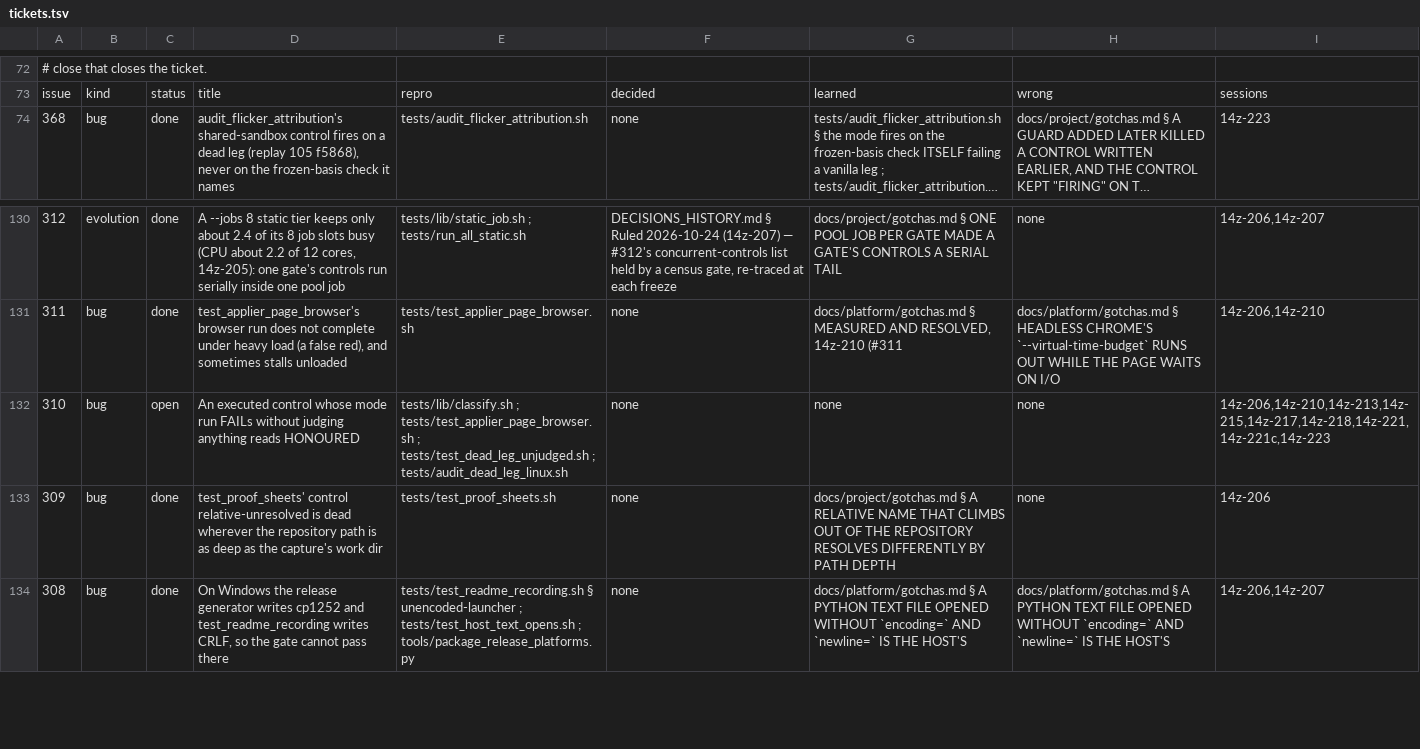
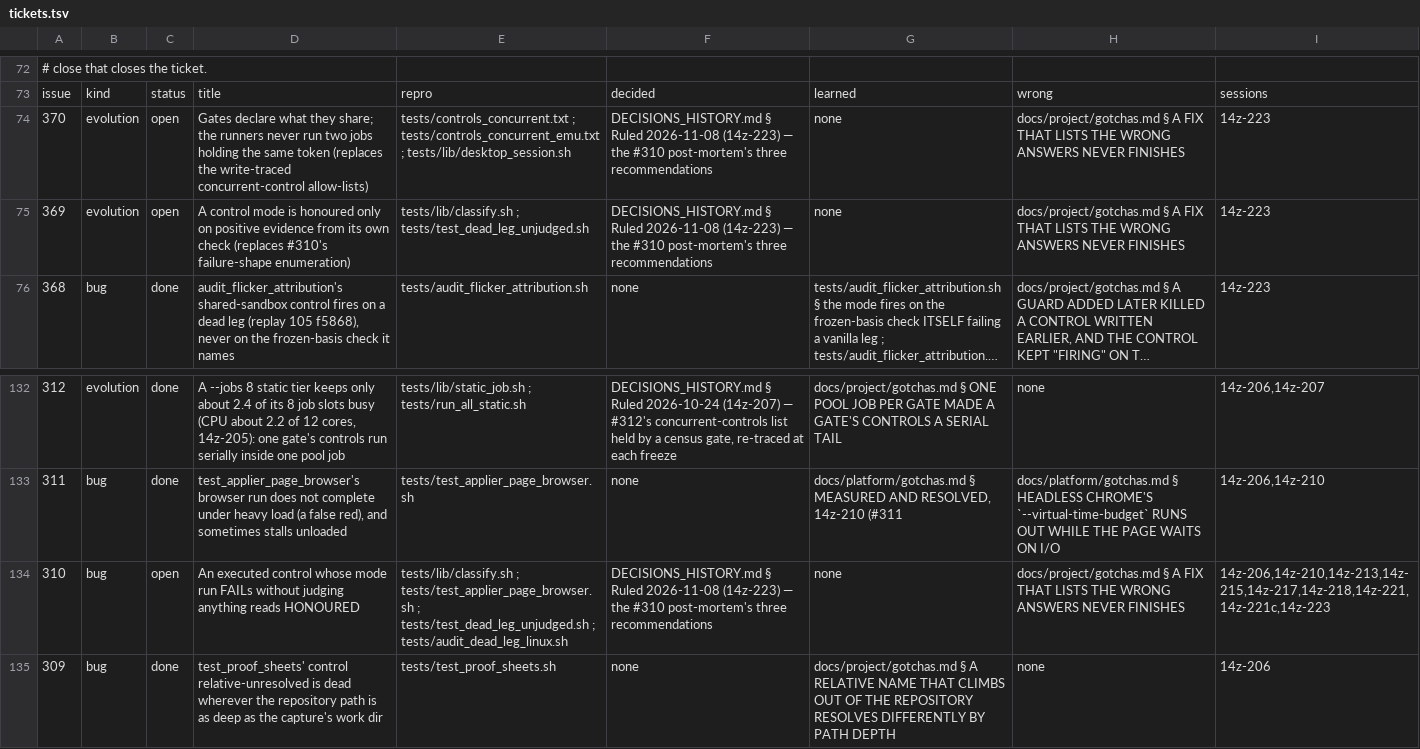
Before and after one commit to DefinitelyFrenchName/VampireSaved, a TSV file: docs/project/tickets.tsv, drawn as a sheet; only a part is shown, gaps mark what is left out; the shorter side is filled out with more unchanged rows; long unchanged cells end in …; addresses are those after the commit; the diff names each change by its address in the sheet, - before the commit and + after, or states it on an @@ line.

```diff
--- a/docs/project/tickets.tsv
+++ b/docs/project/tickets.tsv
+row 74: 370 | evolution | open | Gates declare what they share; the runners never run two jobs holding the same token (replaces the write-traced concurrent-control allow-lists) | tests/controls_concurrent.txt ; tests/controls_concurrent_emu.txt ; tests/lib/desktop_session.sh | DECISIONS_HISTORY.md § Ruled 2026-11-08 (14z-223) — the #310 post-mortem's three recommendations | none | docs/project/gotchas.md § A FIX THAT LISTS THE WRONG ANSWERS NEVER FINISHES | 14z-223
+row 75: 369 | evolution | open | A control mode is honoured only on positive evidence from its own check (replaces #310's failure-shape enumeration) | tests/lib/classify.sh ; tests/test_dead_leg_unjudged.sh | DECISIONS_HISTORY.md § Ruled 2026-11-08 (14z-223) — the #310 post-mortem's three recommendations | none | docs/project/gotchas.md § A FIX THAT LISTS THE WRONG ANSWERS NEVER FINISHES | 14z-223
-F134: none
+F134: DECISIONS_HISTORY.md § Ruled 2026-11-08 (14z-223) — the #310 post-mortem's three recommendations
-H134: none
+H134: docs/project/gotchas.md § A FIX THAT LISTS THE WRONG ANSWERS NEVER FINISHES
```
Also changed, not shown: docs/project/tickets_github.tsv, 8 other files.
